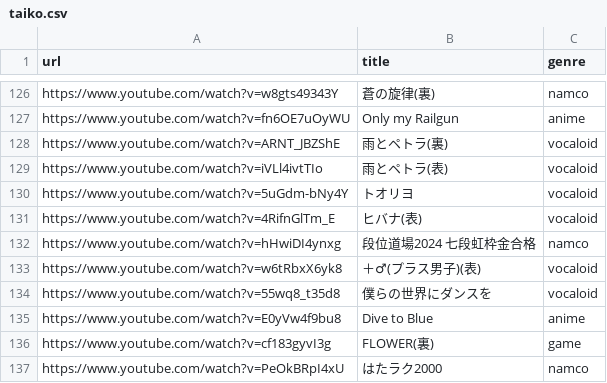
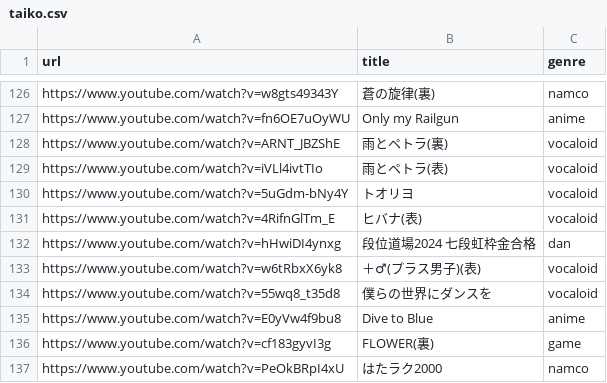
Before and after one commit to shiyu-official/shiyu-official.github.io, a CSV file: taiko.csv, drawn as a sheet; only a part is shown, gaps mark what is left out.

Commit message:
Update taiko.csv

```diff
--- a/taiko.csv
+++ b/taiko.csv
@@ -131,3 +131,3 @@ https://www.youtube.com/watch?v=5uGdm-bNy4Y,トオリヨ,vocaloid
 https://www.youtube.com/watch?v=4RifnGlTm_E,ヒバナ(表),vocaloid
-https://www.youtube.com/watch?v=hHwiDI4ynxg,段位道場2024 七段虹枠金合格,namco
+https://www.youtube.com/watch?v=hHwiDI4ynxg,段位道場2024 七段虹枠金合格,dan
 https://www.youtube.com/watch?v=w6tRbxX6yk8,＋♂(プラス男子)(表),vocaloid
```
